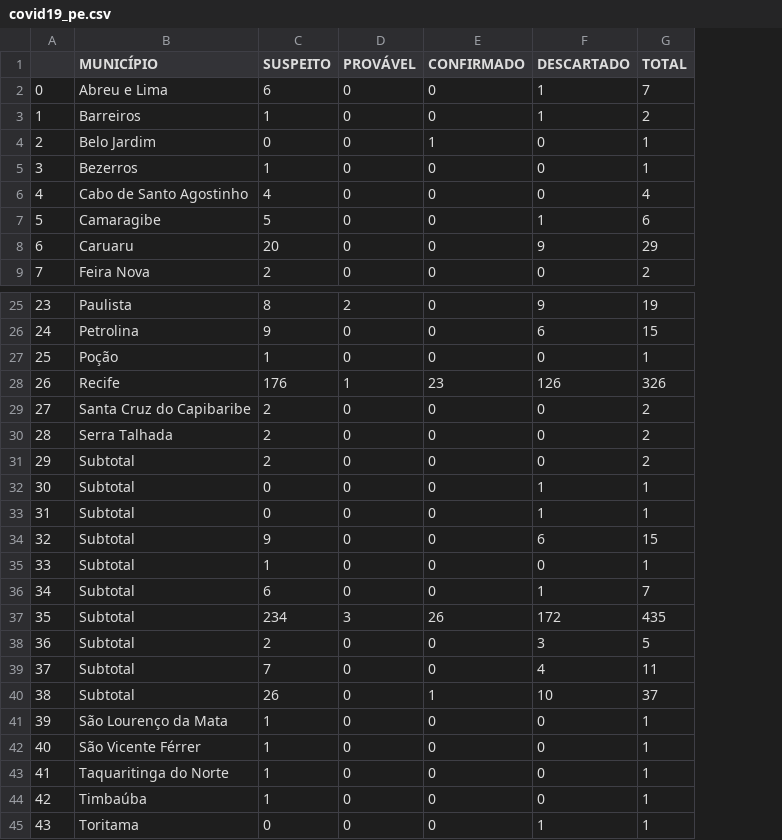
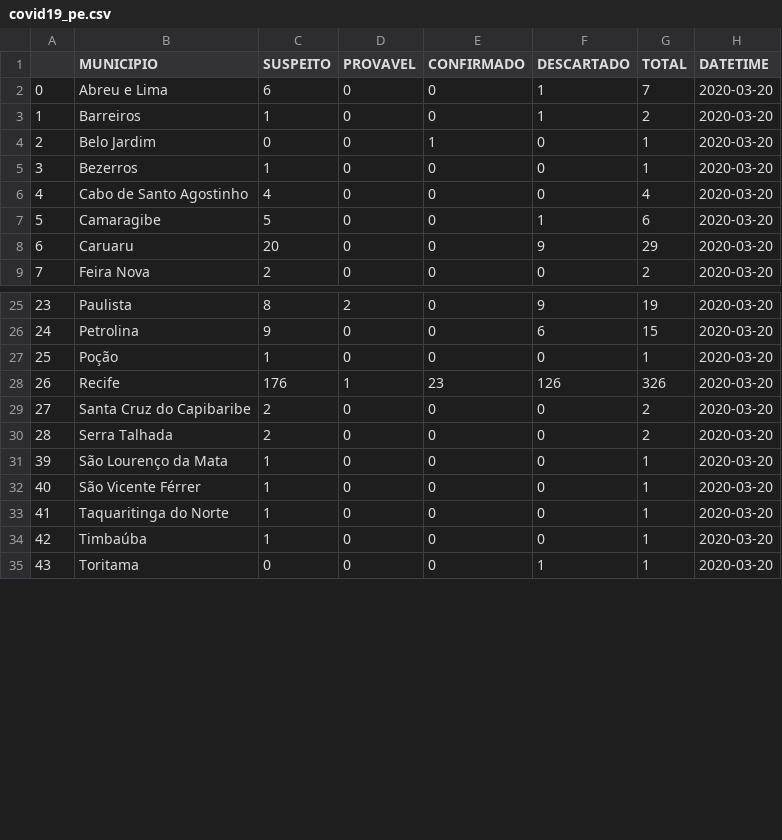
Before and after one commit to CoronaTrack/Covid19-Pernambuco-Database, a CSV file: covid19_pe.csv, drawn as a sheet; only a part is shown, gaps mark what is left out; removed rows and columns are numbered as before the commit, all else as after; the diff names each change by its address in the sheet, - before the commit and + after, or states it on an @@ line.

```diff
--- a/covid19_pe.csv
+++ b/covid19_pe.csv
+column H (DATETIME), rows 2-9: all 2020-03-20; rows 25-35: all 2020-03-20
-B1: MUNICÍPIO
+B1: MUNICIPIO
-D1: PROVÁVEL
+D1: PROVAVEL
-row 31: 29 | Subtotal | 2 | 0 | 0 | 0 | 2
-row 32: 30 | Subtotal | 0 | 0 | 0 | 1 | 1
-row 33: 31 | Subtotal | 0 | 0 | 0 | 1 | 1
-row 34: 32 | Subtotal | 9 | 0 | 0 | 6 | 15
-row 35: 33 | Subtotal | 1 | 0 | 0 | 0 | 1
-row 36: 34 | Subtotal | 6 | 0 | 0 | 1 | 7
-row 37: 35 | Subtotal | 234 | 3 | 26 | 172 | 435
-row 38: 36 | Subtotal | 2 | 0 | 0 | 3 | 5
-row 39: 37 | Subtotal | 7 | 0 | 0 | 4 | 11
-row 40: 38 | Subtotal | 26 | 0 | 1 | 10 | 37
```
Also changed, not shown: 1 other file.
